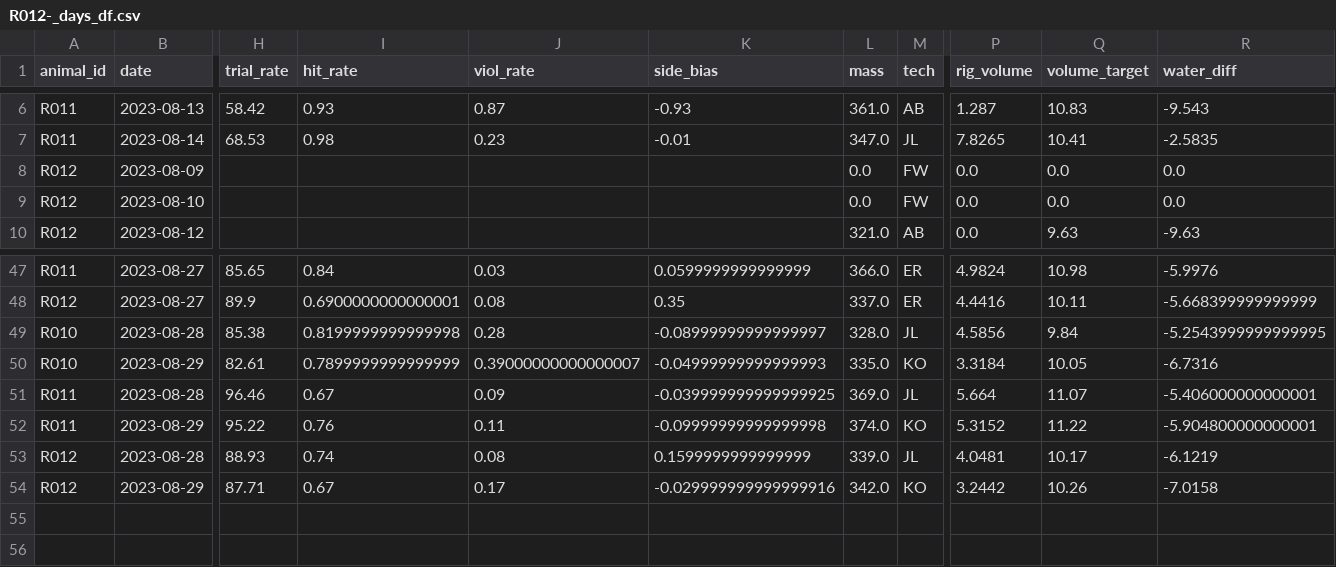
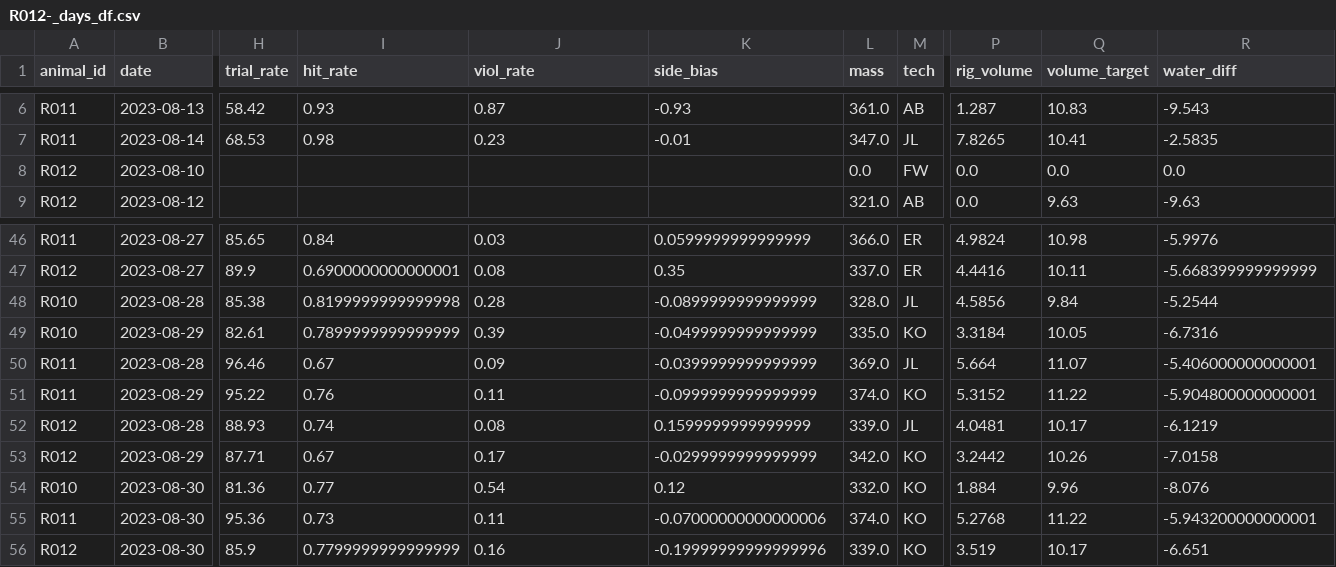
Before and after one commit to Brody-Lab/jbreda_animal_training, a CSV file: data/days_dfs/R012-_days_df.csv, drawn as a sheet; only a part is shown, gaps mark what is left out; removed rows and columns are numbered as before the commit, all else as after; rows hold the shown columns only; the diff names each change by its address in the sheet, - before the commit and + after, or states it on an @@ line.

```diff
--- a/data/days_dfs/R012-_days_df.csv
+++ b/data/days_dfs/R012-_days_df.csv
-row 8: R012 | 2023-08-09 |  |  |  |  | 0.0 | FW | 0.0 | 0.0 | 0.0
-K48 (side_bias): -0.08999999999999997
+K48 (side_bias): -0.0899999999999999
-R48 (water_diff): -5.2543999999999995
+R48 (water_diff): -5.2544
-J49 (viol_rate): 0.39000000000000007
+J49 (viol_rate): 0.39
-K49 (side_bias): -0.04999999999999993
+K49 (side_bias): -0.0499999999999999
-K50 (side_bias): -0.039999999999999925
+K50 (side_bias): -0.0399999999999999
-K51 (side_bias): -0.09999999999999998
+K51 (side_bias): -0.0999999999999999
-K53 (side_bias): -0.029999999999999916
+K53 (side_bias): -0.0299999999999999
+row 54: R010 | 2023-08-30 | 81.36 | 0.77 | 0.54 | 0.12 | 332.0 | KO | 1.884 | 9.96 | -8.076
+row 55: R011 | 2023-08-30 | 95.36 | 0.73 | 0.11 | -0.07000000000000006 | 374.0 | KO | 5.2768 | 11.22 | -5.943200000000001
+row 56: R012 | 2023-08-30 | 85.9 | 0.7799999999999999 | 0.16 | -0.19999999999999996 | 339.0 | KO | 3.519 | 10.17 | -6.651
```
Also changed, not shown: 4 other files.
